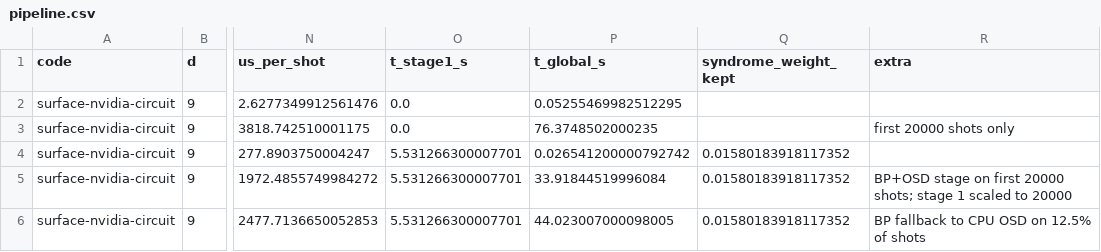
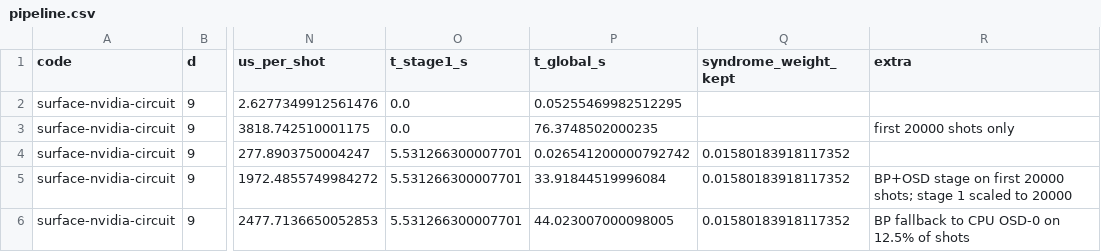
Before and after one commit to dakshverma-dev/ParityBridge, a CSV file: results/stress-d9-p001/pipeline.csv, drawn as a sheet; only a part is shown, gaps mark what is left out; the diff names each change by its address in the sheet, - before the commit and + after, or states it on an @@ line.

Commit message:
Clarify BP+OSD-0 validation labeling

```diff
--- a/results/stress-d9-p001/pipeline.csv
+++ b/results/stress-d9-p001/pipeline.csv
-R6 (extra): BP fallback to CPU OSD on 12.5% of shots
+R6 (extra): BP fallback to CPU OSD-0 on 12.5% of shots
```
